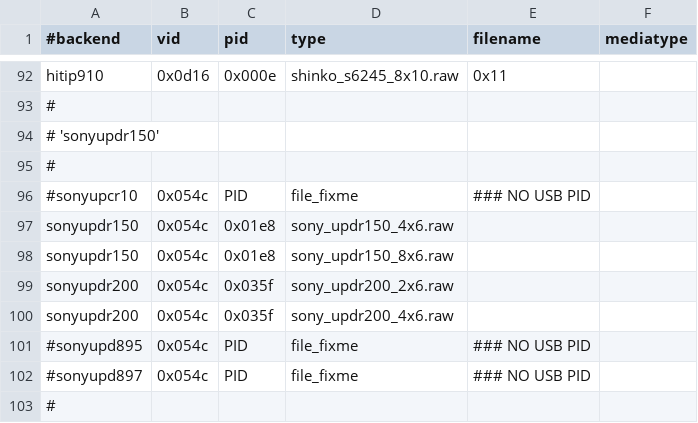
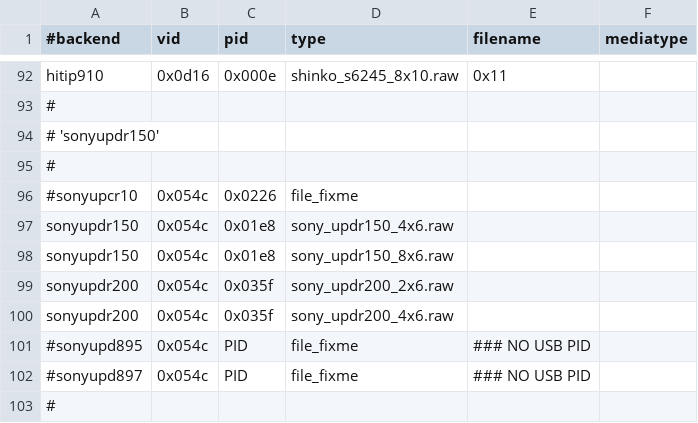
Before and after one commit to Performed/selphy_print, a CSV file: regression.csv, drawn as a sheet; only a part is shown, gaps mark what is left out.

Commit message:
regression: mitu p93 & p95.
And Iterate across multiple copies

```diff
--- a/regression.csv
+++ b/regression.csv
@@ -95,3 +95,3 @@ hitip910,0x0d16,0x000e,shinko_s6245_8x10.raw,0x11
 #
-#sonyupcr10,0x054c,PID,file_fixme,   ### NO USB PID
+#sonyupcr10,0x054c,0x0226,file_fixme,
 sonyupdr150,0x054c,0x01e8,sony_updr150_4x6.raw,
```
Also changed, not shown: regression-gp.csv, 1 other file.
